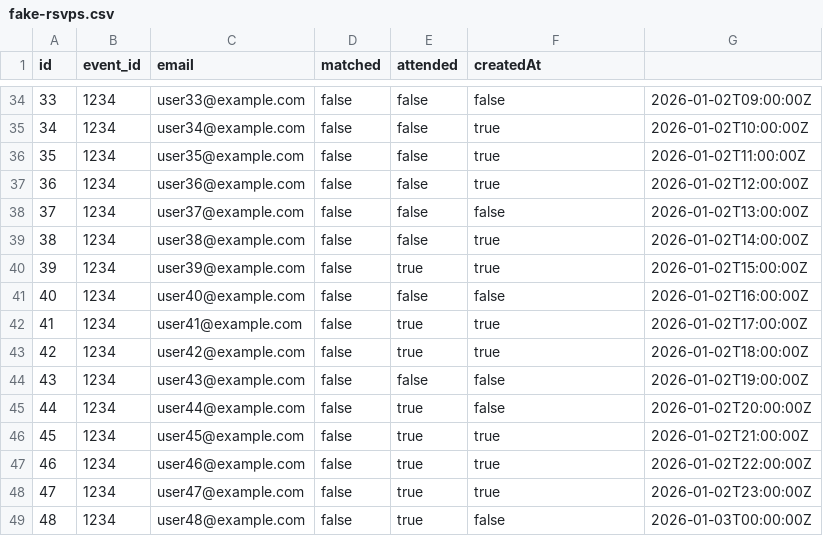
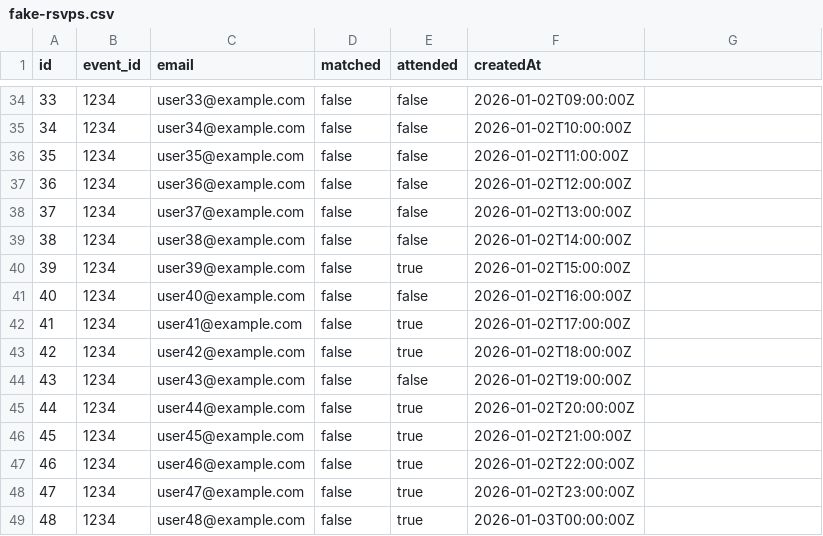
Before and after one commit to bongolegend/tech-lead-nyc, a CSV file: test_data/fake-rsvps.csv, drawn as a sheet; only a part is shown, gaps mark what is left out; the diff covers the shown part only.

```diff
--- a/test_data/fake-rsvps.csv
+++ b/test_data/fake-rsvps.csv
@@ -34,16 +34,16 @@ id,event_id,email,matched,attended,createdAt
-33,1234,user33@example.com,false,false,false,2026-01-02T09:00:00Z
-34,1234,user34@example.com,false,false,true,2026-01-02T10:00:00Z
-35,1234,user35@example.com,false,false,true,2026-01-02T11:00:00Z
-36,1234,user36@example.com,false,false,true,2026-01-02T12:00:00Z
-37,1234,user37@example.com,false,false,false,2026-01-02T13:00:00Z
-38,1234,user38@example.com,false,false,true,2026-01-02T14:00:00Z
-39,1234,user39@example.com,false,true,true,2026-01-02T15:00:00Z
-40,1234,user40@example.com,false,false,false,2026-01-02T16:00:00Z
-41,1234,user41@example.com,false,true,true,2026-01-02T17:00:00Z
-42,1234,user42@example.com,false,true,true,2026-01-02T18:00:00Z
-43,1234,user43@example.com,false,false,false,2026-01-02T19:00:00Z
-44,1234,user44@example.com,false,true,false,2026-01-02T20:00:00Z
-45,1234,user45@example.com,false,true,true,2026-01-02T21:00:00Z
-46,1234,user46@example.com,false,true,true,2026-01-02T22:00:00Z
-47,1234,user47@example.com,false,true,true,2026-01-02T23:00:00Z
-48,1234,user48@example.com,false,true,false,2026-01-03T00:00:00Z
+33,1234,user33@example.com,false,false,2026-01-02T09:00:00Z
+34,1234,user34@example.com,false,false,2026-01-02T10:00:00Z
+35,1234,user35@example.com,false,false,2026-01-02T11:00:00Z
+36,1234,user36@example.com,false,false,2026-01-02T12:00:00Z
+37,1234,user37@example.com,false,false,2026-01-02T13:00:00Z
+38,1234,user38@example.com,false,false,2026-01-02T14:00:00Z
+39,1234,user39@example.com,false,true,2026-01-02T15:00:00Z
+40,1234,user40@example.com,false,false,2026-01-02T16:00:00Z
+41,1234,user41@example.com,false,true,2026-01-02T17:00:00Z
+42,1234,user42@example.com,false,true,2026-01-02T18:00:00Z
+43,1234,user43@example.com,false,false,2026-01-02T19:00:00Z
+44,1234,user44@example.com,false,true,2026-01-02T20:00:00Z
+45,1234,user45@example.com,false,true,2026-01-02T21:00:00Z
+46,1234,user46@example.com,false,true,2026-01-02T22:00:00Z
+47,1234,user47@example.com,false,true,2026-01-02T23:00:00Z
+48,1234,user48@example.com,false,true,2026-01-03T00:00:00Z
```
Also changed, not shown: 166 edited cells elsewhere in this file.
